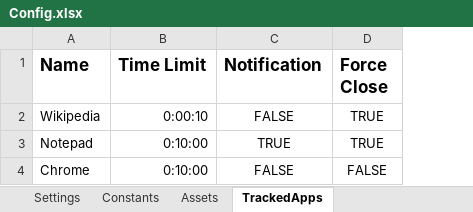
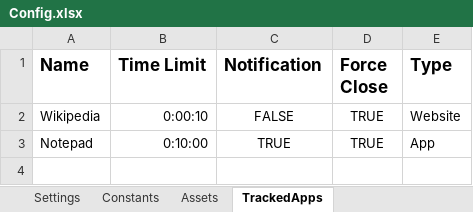
Before and after one commit to 201019-UiPath/Team1EmptyString-P2, an Excel workbook: ComputerTimeTracker/Data/Config.xlsx, sheet TrackedApps, drawn as a sheet; values as stored, in another font and other column widths than the file's, no borders; removed rows and columns are numbered as before the commit, all else as after; the diff names each change by its address in the sheet, - before the commit and + after, or states it on an @@ line.

Commit message:
implemented check if tracked websites are open

```diff
--- a/ComputerTimeTracker/Data/Config.xlsx (sheet TrackedApps)
+++ b/ComputerTimeTracker/Data/Config.xlsx (sheet TrackedApps)
+column E (Type), rows 2-3: Website | App
-row 4: Chrome | 0:10:00 | FALSE | FALSE
```
Also changed, not shown: 1 other file.
